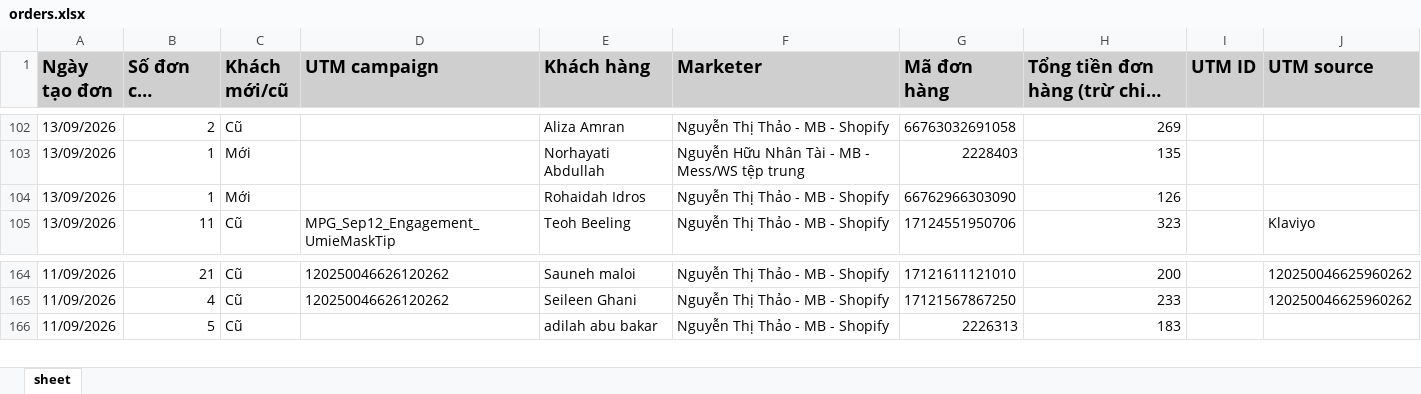
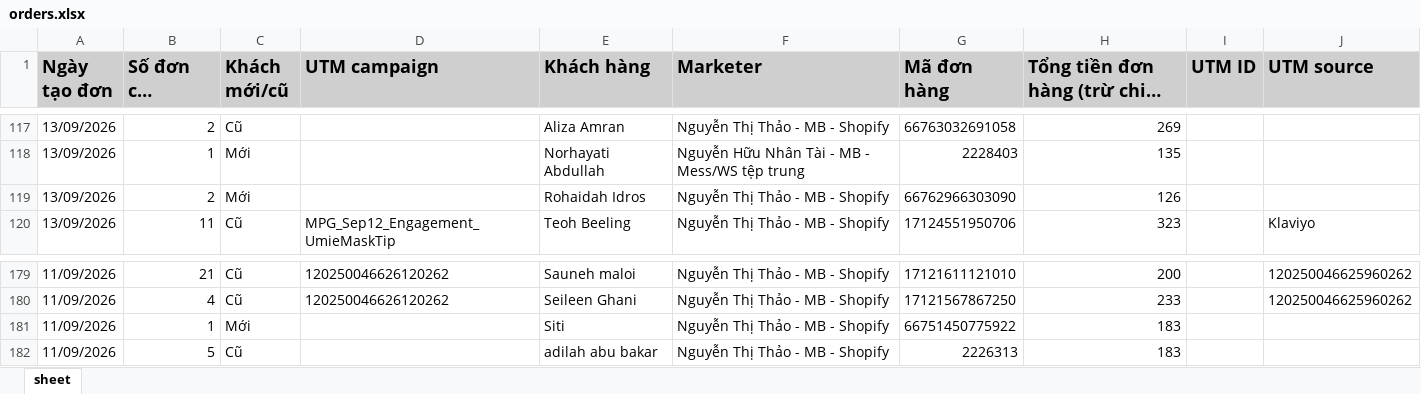
Before and after one commit to NHNT1001/data, an Excel workbook: orders.xlsx, sheet sheet, drawn as a sheet; only a part is shown, gaps mark what is left out; long unchanged cells end in …; values as stored, in another font and other column widths than the file's, no borders; addresses are those after the commit; the diff covers the shown part only; the diff names each change by its address in the sheet, - before the commit and + after, or states it on an @@ line.

```diff
--- a/orders.xlsx (sheet sheet)
+++ b/orders.xlsx (sheet sheet)
-B119 (Số đơn của khách): 1
+B119 (Số đơn của khách): 2
+row 181: 11/09/2026 | 1 | Mới |  | Siti | Nguyễn Thị Thảo - MB - Shopify | 66751450775922 | 183
```
Also changed, not shown: 15 added rows and 2 edited cells elsewhere in this sheet, DATA-Mess-WS-tệp-trung-1917455875136727.xlsx, 2 other files.
